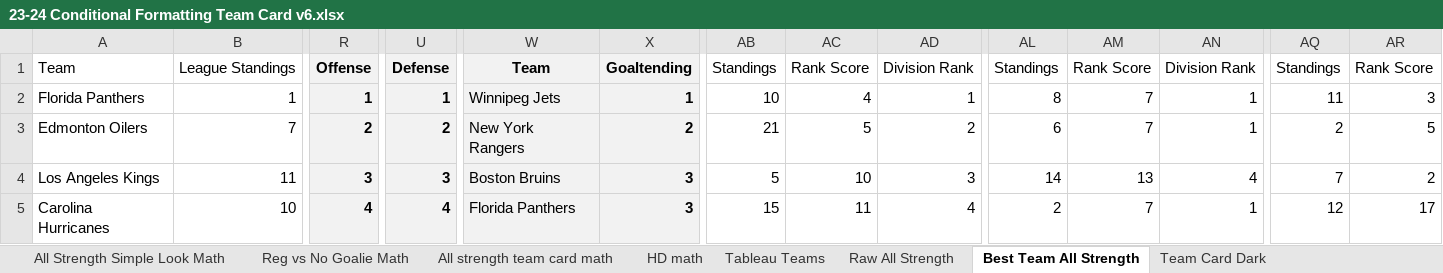
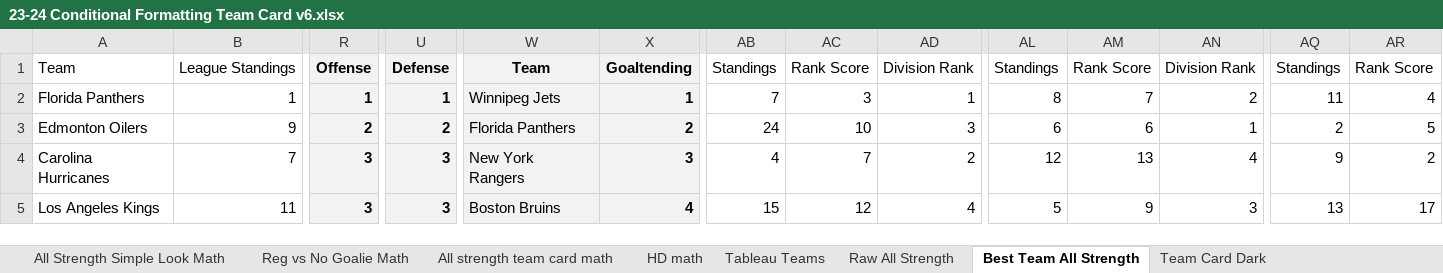
Before and after one commit to hatch47/DataAnalystProjects, an Excel workbook: 2023-24 Conditional Formatting Cards/23-24 Conditional Formatting Team Card v6.xlsx, sheet Best Team All Strength, drawn as a sheet; only a part is shown, gaps mark what is left out; values as stored, in another font and other column widths than the file's, no borders; conditional formats not drawn; the diff covers the shown part only; the diff names each change by its address in the sheet, - before the commit and + after, or states it on an @@ line.

```diff
--- a/2023-24 Conditional Formatting Cards/23-24 Conditional Formatting Team Card v6.xlsx (sheet Best Team All Strength)
+++ b/2023-24 Conditional Formatting Cards/23-24 Conditional Formatting Team Card v6.xlsx (sheet Best Team All Strength)
-AB2: 10
+AB2: 7
-AC2: 4
+AC2: 3
-AN2: 1
+AN2: 2
-AR2: 3
+AR2: 4
-B3: 7
+B3: 9
-W3: New York Rangers
+W3: Florida Panthers
-AB3: 21
+AB3: 24
-AC3: 5
+AC3: 10
-AD3: 2
+AD3: 3
-AM3: 7
+AM3: 6
-A4: Los Angeles Kings
+A4: Carolina Hurricanes
-B4: 11
+B4: 7
-W4: Boston Bruins
+W4: New York Rangers
-AB4: 5
+AB4: 4
-AC4: 10
+AC4: 7
-AD4: 3
+AD4: 2
-AL4: 14
+AL4: 12
-AQ4: 7
+AQ4: 9
-A5: Carolina Hurricanes
+A5: Los Angeles Kings
-B5: 10
+B5: 11
-R5: 4
+R5: 3
-U5: 4
+U5: 3
-W5: Florida Panthers
+W5: Boston Bruins
-X5: 3
+X5: 4
-AC5: 11
+AC5: 12
-AL5: 2
+AL5: 5
-AM5: 7
+AM5: 9
-AN5: 1
+AN5: 3
-AQ5: 12
+AQ5: 13
```
Also changed, not shown: 9 added rows, 9 removed rows and 150 edited cells elsewhere in this sheet, sheet Raw All Strength, sheet All strength team card math, sheet All Strength Simple Look Math, sheet Reg vs No Goalie, sheet HD Best Team List, sheet Reg vs No Goalie Math, 6 more sheets, formulas that keep their value, 3 other files.
